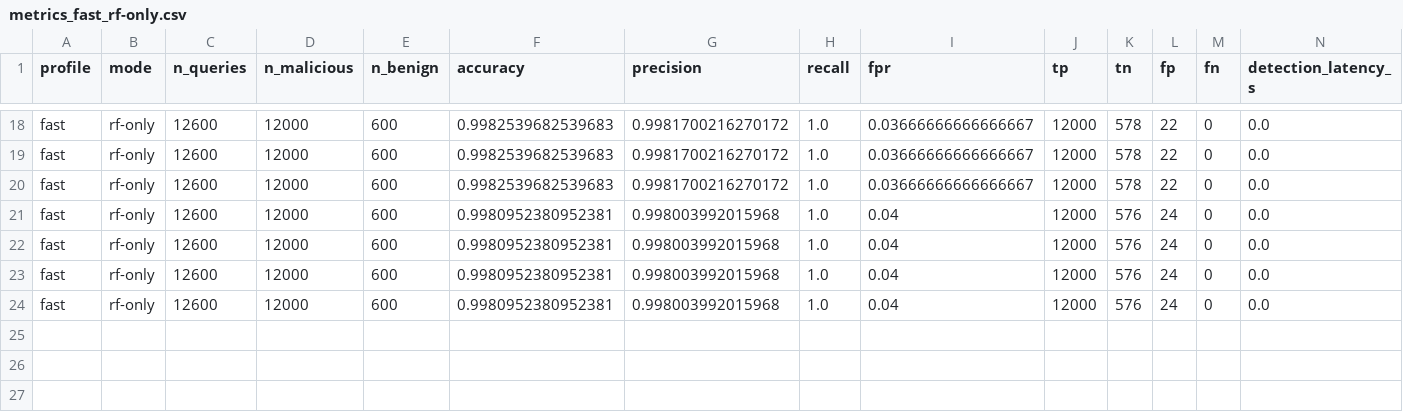
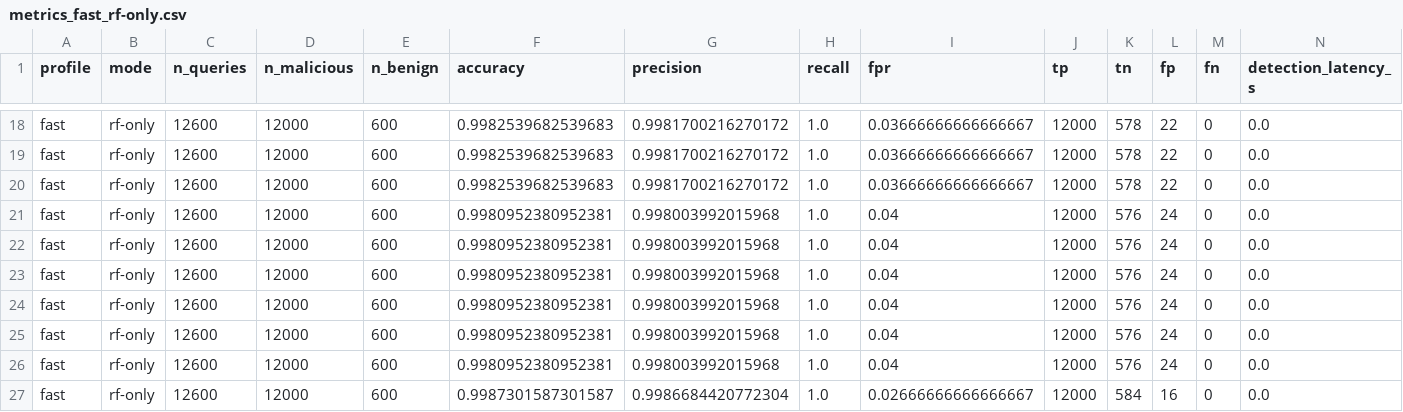
Before and after one commit to Tamil05t/Exfiltrap, a CSV file: eval/results/metrics_fast_rf-only.csv, drawn as a sheet; only a part is shown, gaps mark what is left out; rows hold the shown columns only; the diff names each change by its address in the sheet, - before the commit and + after, or states it on an @@ line.

```diff
--- a/eval/results/metrics_fast_rf-only.csv
+++ b/eval/results/metrics_fast_rf-only.csv
+row 25: fast | rf-only | 12600 | 12000 | 600 | 0.9980952380952381 | 0.998003992015968 | 1.0 | 0.04 | 12000 | 576 | 24 | 0 | 0.0
+row 26: fast | rf-only | 12600 | 12000 | 600 | 0.9980952380952381 | 0.998003992015968 | 1.0 | 0.04 | 12000 | 576 | 24 | 0 | 0.0
+row 27: fast | rf-only | 12600 | 12000 | 600 | 0.9987301587301587 | 0.9986684420772304 | 1.0 | 0.02666666666666667 | 12000 | 584 | 16 | 0 | 0.0
```
Also changed, not shown: eval/results/metrics_benign_rf-only.csv, eval/results/metrics_fast_full.csv, 15 other files.
